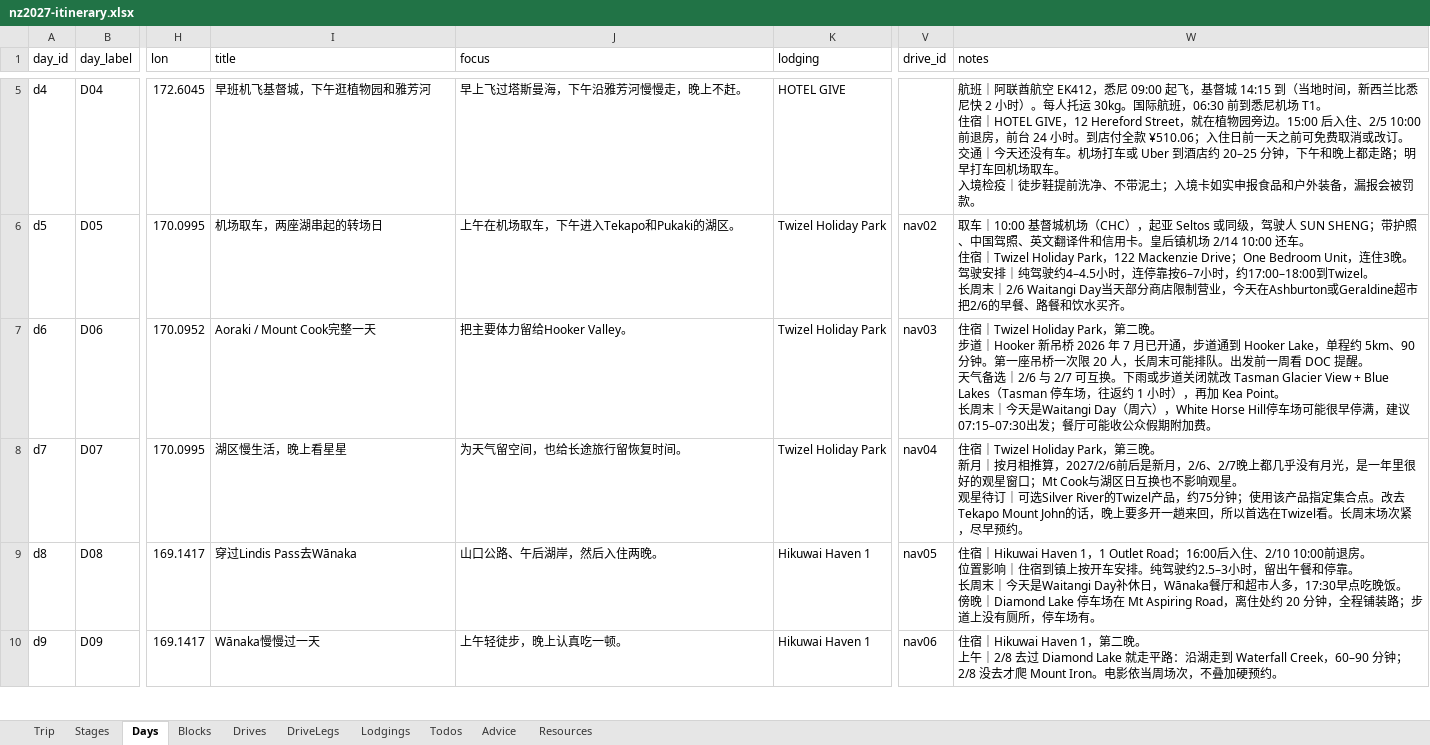
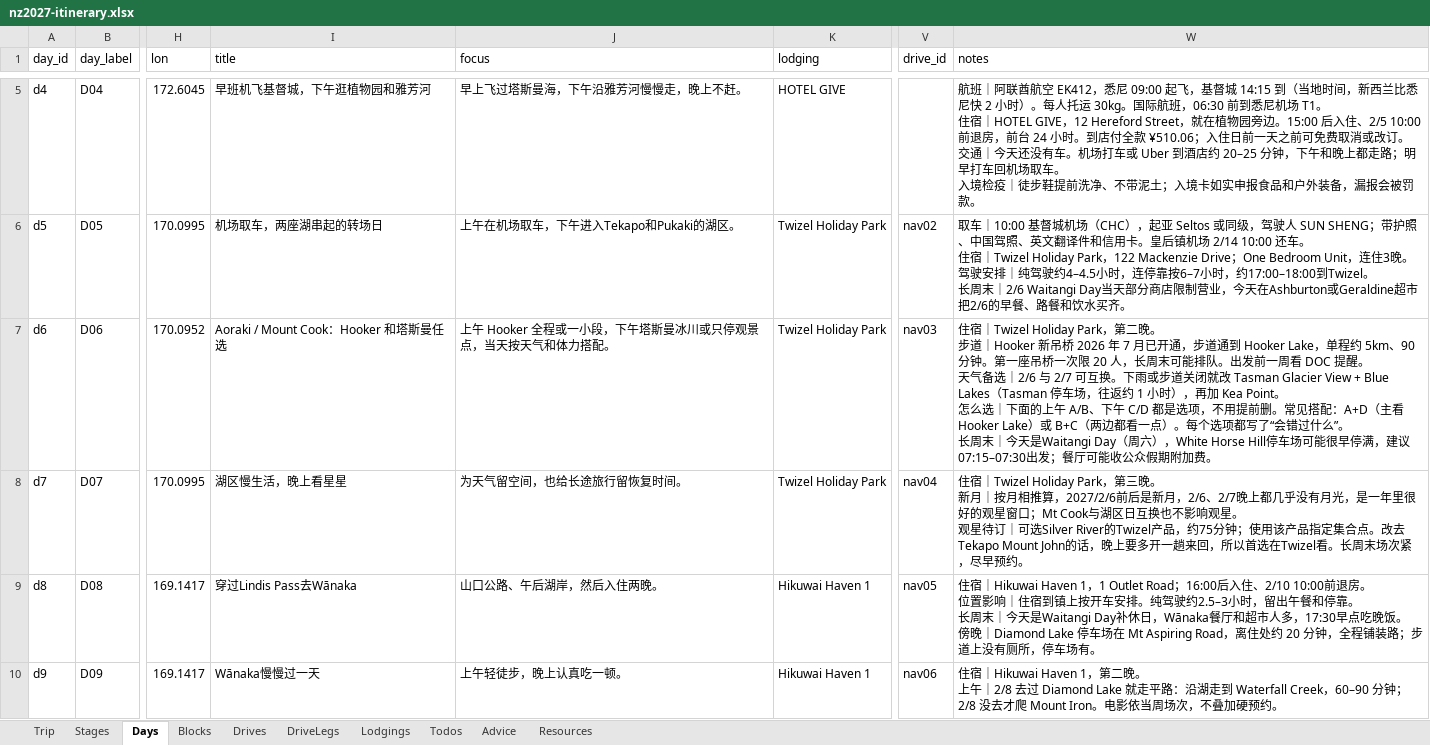
Before and after one commit to s413286943-cmyk/Aussie-Split, an Excel workbook: content/nz2027-itinerary.xlsx, sheet Days, drawn as a sheet; only a part is shown, gaps mark what is left out; values as stored, in another font and other column widths than the file's, no borders; ↵ is a line break in a cell; the diff covers the shown part only; the diff names each change by its address in the sheet, - before the commit and + after, or states it on an @@ line.

```diff
--- a/content/nz2027-itinerary.xlsx (sheet Days)
+++ b/content/nz2027-itinerary.xlsx (sheet Days)
-I7 (title): Aoraki / Mount Cook完整一天
+I7 (title): Aoraki / Mount Cook：Hooker 和塔斯曼任选
-J7 (focus): 把主要体力留给Hooker Valley。
+J7 (focus): 上午 Hooker 全程或一小段，下午塔斯曼冰川或只停观景点，当天按天气和体力搭配。
-W7 (notes): …Kea Point。 ↵ 长周末｜…
+W7 (notes): …Kea Point。 ↵ 怎么选｜下面的上午 A/B、下午 C/D 都是选项，不用提前删。常见搭配：A+D（主看 Hooker Lake）或 B+C（两边都看一点）。每个选项都写了“会错过什么”。 ↵ 长周末｜…
```
Also changed, not shown: 1 edited cell elsewhere in this sheet, sheet Blocks, sheet Resources, sheet DriveLegs, sheet Drives, 9 other files.
